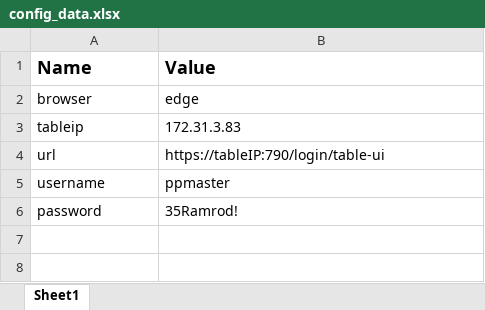
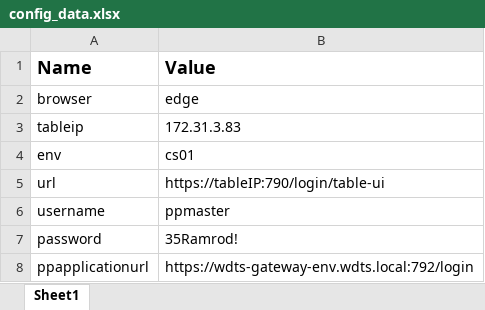
Before and after one commit to Prasad9246-dev/PlayWright_POC, an Excel workbook: data/config_data.xlsx, sheet Sheet1, drawn as a sheet; values as stored, in another font and other column widths than the file's, no borders; the diff names each change by its address in the sheet, - before the commit and + after, or states it on an @@ line.

Commit message:
add Config URL

```diff
--- a/data/config_data.xlsx (sheet Sheet1)
+++ b/data/config_data.xlsx (sheet Sheet1)
+row 4: env | cs01
+row 8: ppapplicationurl | https://wdts-gateway-env.wdts.local:792/login
```
Also changed, not shown: 3 other files.
